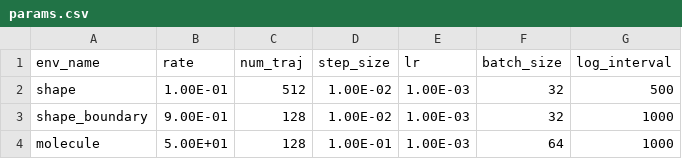
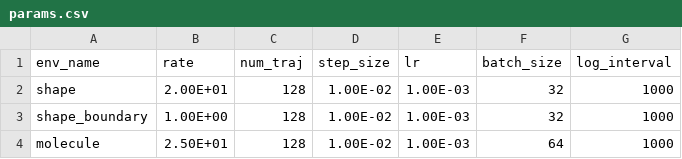
Before and after one commit to mpnguyen2/dpo, a CSV file: params.csv, drawn as a sheet.

```diff
--- a/params.csv
+++ b/params.csv
@@ -1,4 +1,4 @@
 env_name,rate,num_traj,step_size,lr,batch_size,log_interval
-shape,1.00E-01,512,1.00E-02,1.00E-03,32,500
-shape_boundary,9.00E-01,128,1.00E-02,1.00E-03,32,1000
-molecule,5.00E+01,128,1.00E-01,1.00E-03,64,1000
+shape,2.00E+01,128,1.00E-02,1.00E-03,32,1000
+shape_boundary,1.00E+00,128,1.00E-02,1.00E-03,32,1000
+molecule,2.50E+01,128,1.00E-02,1.00E-03,64,1000
```
Also changed, not shown: 9 other files.
